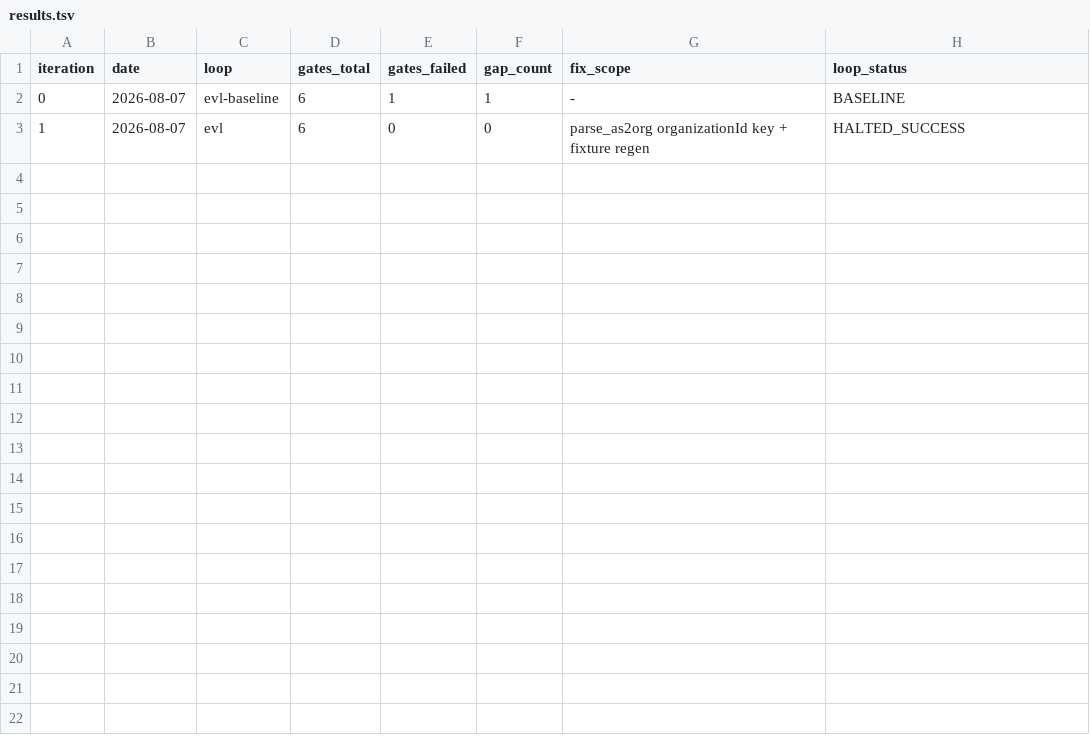
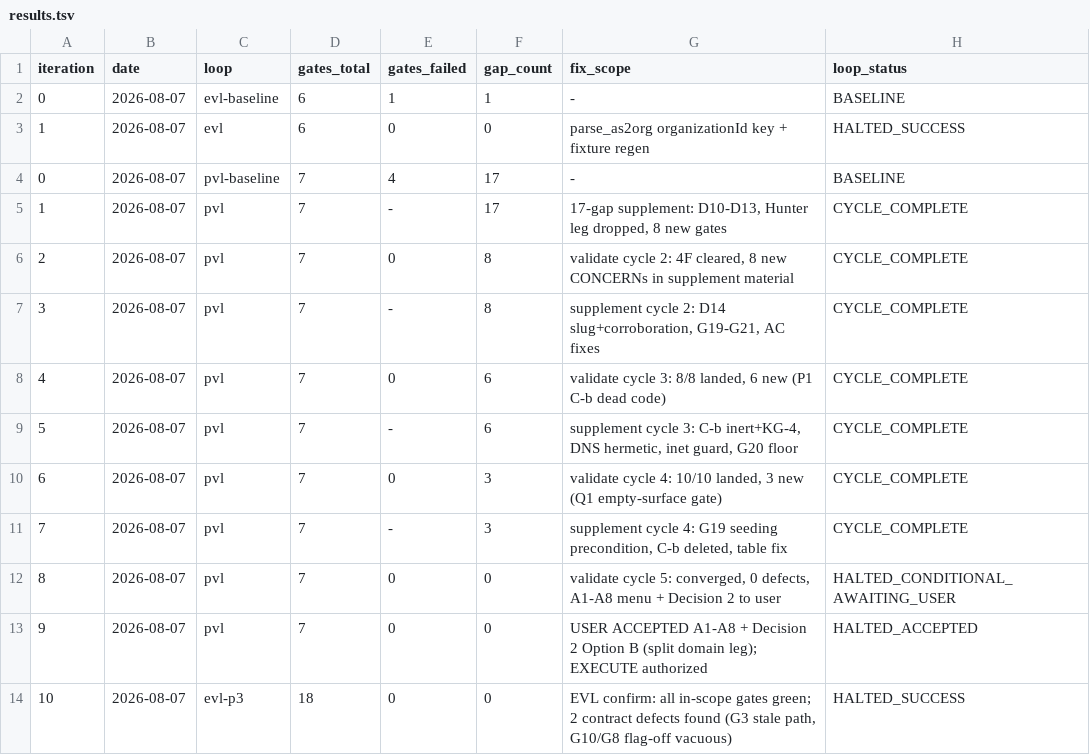
Before and after one commit to julleycode/get-beam, a TSV file: process/features/visitors-identity/active/ip-org-database_07-08-26/results.tsv, drawn as a sheet.

Commit message:
process(ip-org): phase 3 PVL 5-cycle convergence, EVL green, evidence-graph reference

```diff
--- a/process/features/visitors-identity/active/ip-org-database_07-08-26/results.tsv
+++ b/process/features/visitors-identity/active/ip-org-database_07-08-26/results.tsv
@@ -3 +3,12 @@ iteration	date	loop	gates_total	gates_failed	gap_count	fix_scope	loop_status
 1	2026-08-07	evl	6	0	0	parse_as2org organizationId key + fixture regen	HALTED_SUCCESS
+0	2026-08-07	pvl-baseline	7	4	17	-	BASELINE
+1	2026-08-07	pvl	7	-	17	17-gap supplement: D10-D13, Hunter leg dropped, 8 new gates	CYCLE_COMPLETE
+2	2026-08-07	pvl	7	0	8	validate cycle 2: 4F cleared, 8 new CONCERNs in supplement material	CYCLE_COMPLETE
+3	2026-08-07	pvl	7	-	8	supplement cycle 2: D14 slug+corroboration, G19-G21, AC fixes	CYCLE_COMPLETE
+4	2026-08-07	pvl	7	0	6	validate cycle 3: 8/8 landed, 6 new (P1 C-b dead code)	CYCLE_COMPLETE
+5	2026-08-07	pvl	7	-	6	supplement cycle 3: C-b inert+KG-4, DNS hermetic, inet guard, G20 floor	CYCLE_COMPLETE
+6	2026-08-07	pvl	7	0	3	validate cycle 4: 10/10 landed, 3 new (Q1 empty-surface gate)	CYCLE_COMPLETE
+7	2026-08-07	pvl	7	-	3	supplement cycle 4: G19 seeding precondition, C-b deleted, table fix	CYCLE_COMPLETE
+8	2026-08-07	pvl	7	0	0	validate cycle 5: converged, 0 defects, A1-A8 menu + Decision 2 to user	HALTED_CONDITIONAL_AWAITING_USER
+9	2026-08-07	pvl	7	0	0	USER ACCEPTED A1-A8 + Decision 2 Option B (split domain leg); EXECUTE authorized	HALTED_ACCEPTED
+10	2026-08-07	evl-p3	18	0	0	EVL confirm: all in-scope gates green; 2 contract defects found (G3 stale path, G10/G8 flag-off vacuous)	HALTED_SUCCESS
```
Also changed, not shown: 6 other files.
